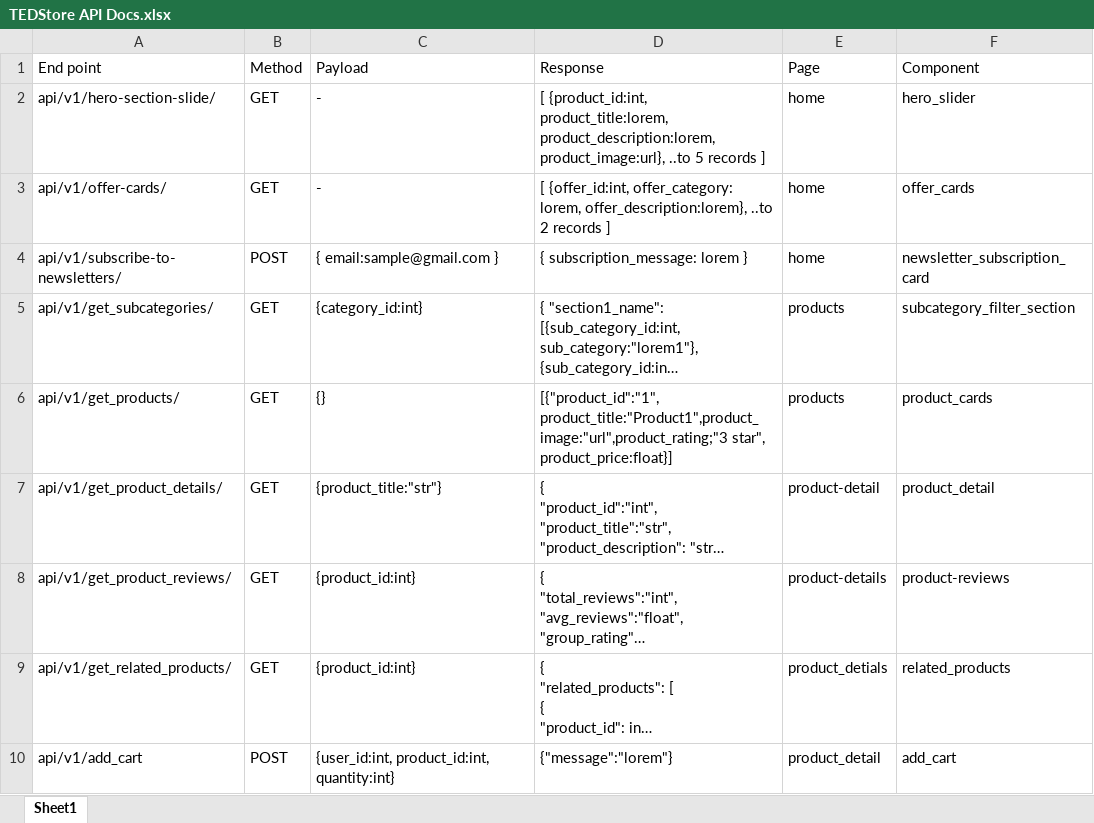
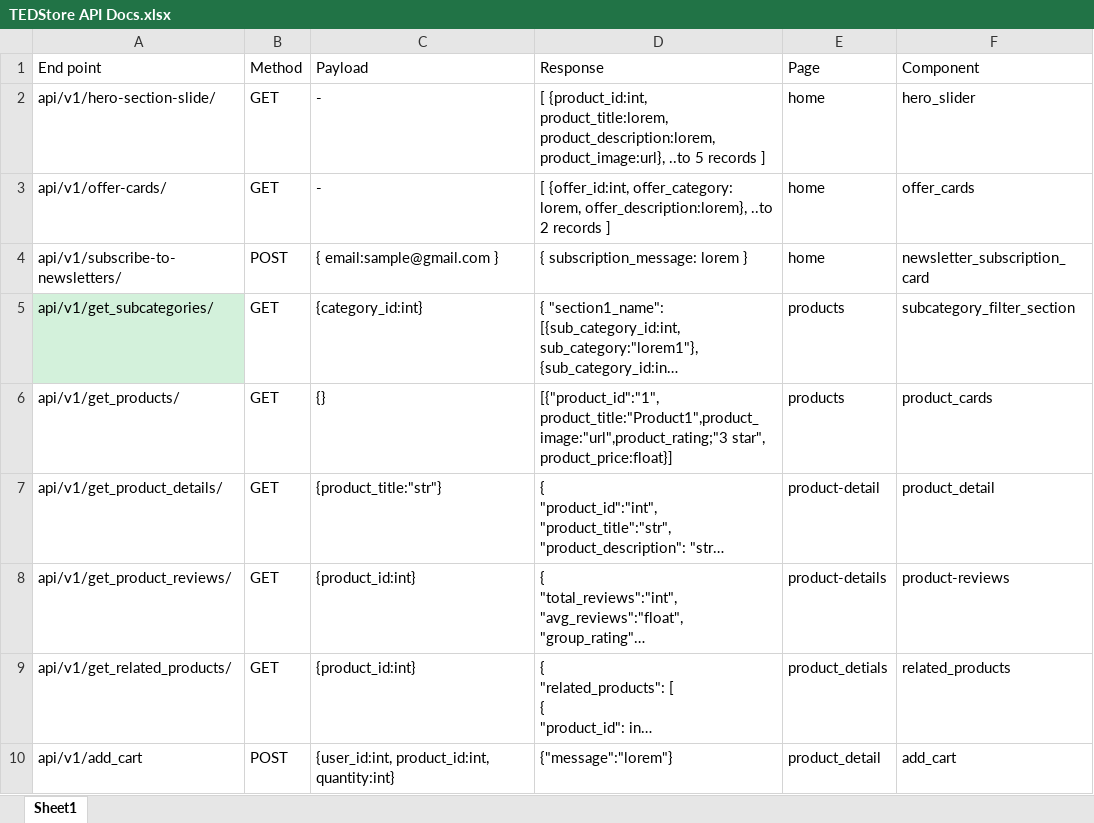
Before and after one commit to sumitnagpure/Tedstore-api, an Excel workbook: TEDStore API Docs.xlsx, sheet Sheet1, drawn as a sheet; long unchanged cells end in …; values as stored, in another font and other column widths than the file's, no borders; the diff names each change by its address in the sheet, - before the commit and + after, or states it on an @@ line.

```diff
--- a/TEDStore API Docs.xlsx (sheet Sheet1)
+++ b/TEDStore API Docs.xlsx (sheet Sheet1)
-A5 fill: none
+A5 fill: #D3F1DB
```
Also changed, not shown: 3 other files.
